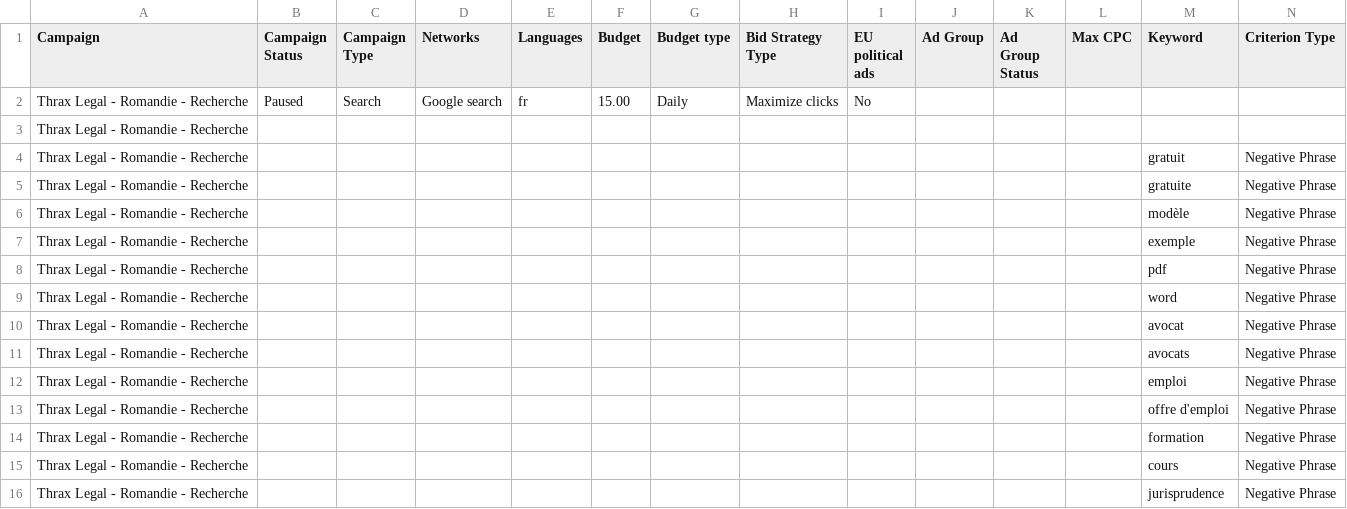
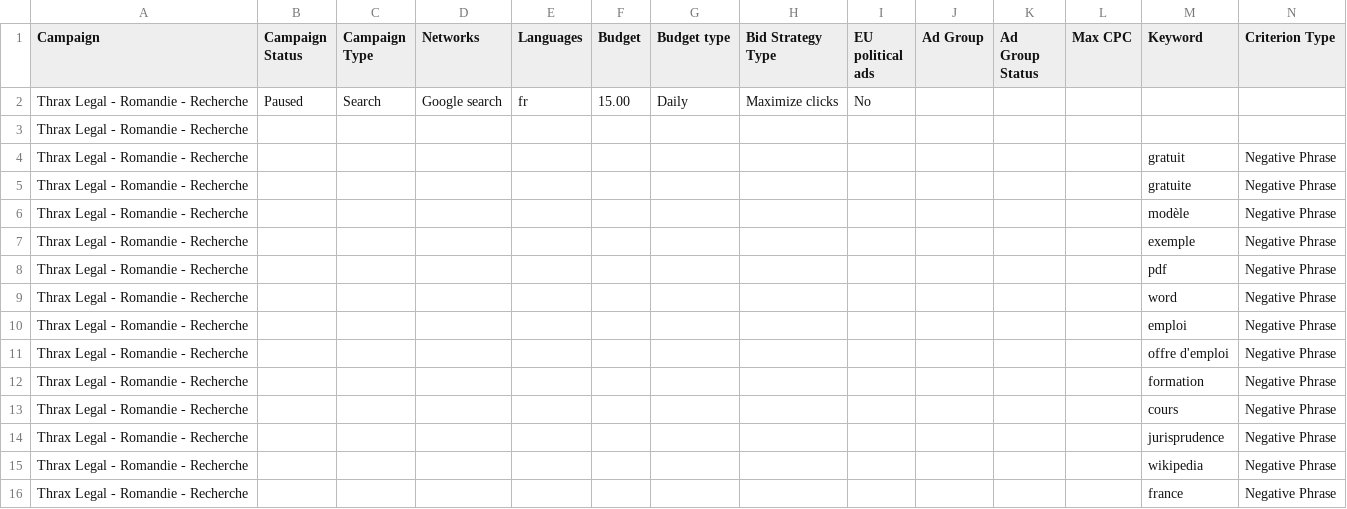
Before and after one commit to skamer666/Falx, a CSV file: docs/ads/campagne-recherche-romandie.csv, drawn as a sheet; only a part is shown; the shorter side is filled out with more unchanged rows; rows hold the shown columns only; the diff names each change by its address in the sheet, - before the commit and + after, or states it on an @@ line.

```diff
--- a/docs/ads/campagne-recherche-romandie.csv
+++ b/docs/ads/campagne-recherche-romandie.csv
-row 10: Thrax Legal - Romandie - Recherche |  |  |  |  |  |  |  |  |  |  |  | avocat | Negative Phrase
-row 11: Thrax Legal - Romandie - Recherche |  |  |  |  |  |  |  |  |  |  |  | avocats | Negative Phrase
```
